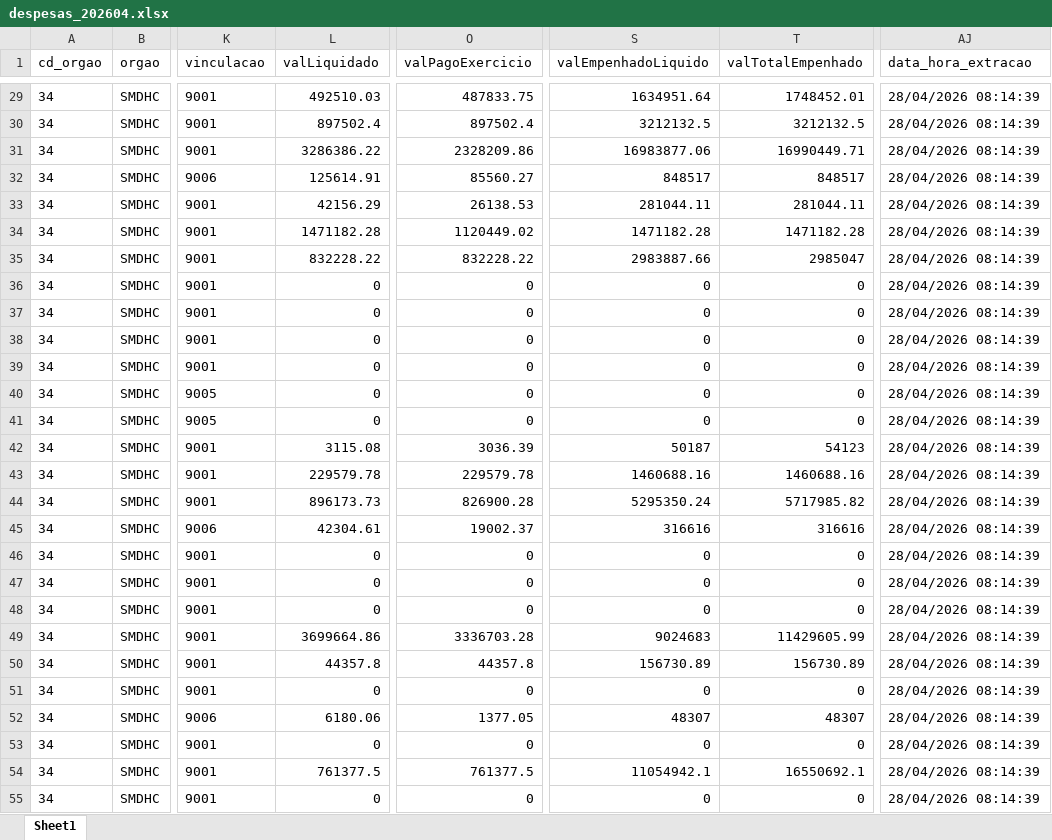
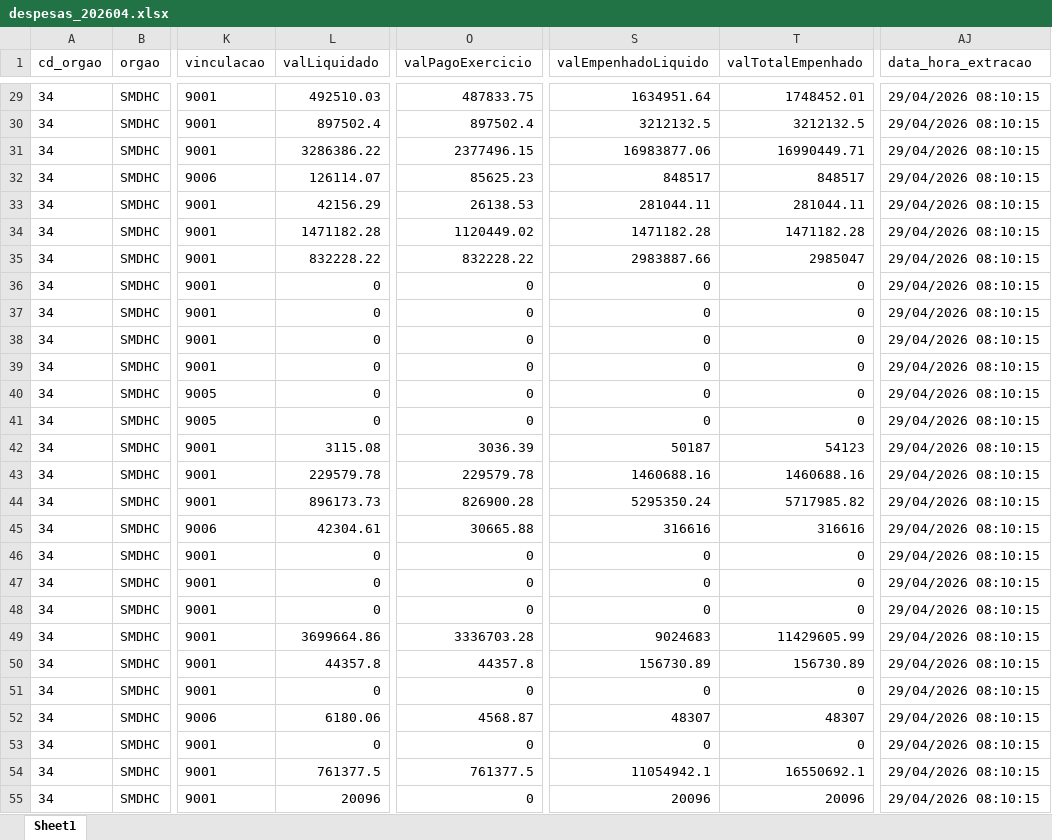
Before and after one commit to NathanSFaita/painel_orcamentario, an Excel workbook: base_despesas/2026/despesas_202604.xlsx, sheet Sheet1, drawn as a sheet; only a part is shown, gaps mark what is left out; values as stored, in another font and other column widths than the file's, no borders; the diff covers the shown part only; the diff names each change by its address in the sheet, - before the commit and + after, or states it on an @@ line.

```diff
--- a/base_despesas/2026/despesas_202604.xlsx (sheet Sheet1)
+++ b/base_despesas/2026/despesas_202604.xlsx (sheet Sheet1)
-AJ29:AJ55 (data_hora_extracao): 28/04/2026 08:14:39
+AJ29:AJ55 (data_hora_extracao): 29/04/2026 08:10:15
-O31 (valPagoExercicio): 2328209.86
+O31 (valPagoExercicio): 2377496.15
-L32 (valLiquidado): 125614.91
+L32 (valLiquidado): 126114.07
-O32 (valPagoExercicio): 85560.27
+O32 (valPagoExercicio): 85625.23
-O45 (valPagoExercicio): 19002.37
+O45 (valPagoExercicio): 30665.88
-O52 (valPagoExercicio): 1377.05
+O52 (valPagoExercicio): 4568.87
-L55 (valLiquidado): 0
+L55 (valLiquidado): 20096
-S55 (valEmpenhadoLiquido): 0
+S55 (valEmpenhadoLiquido): 20096
-T55 (valTotalEmpenhado): 0
+T55 (valTotalEmpenhado): 20096
```
Also changed, not shown: 150 edited cells elsewhere in this sheet, 4 other files.
